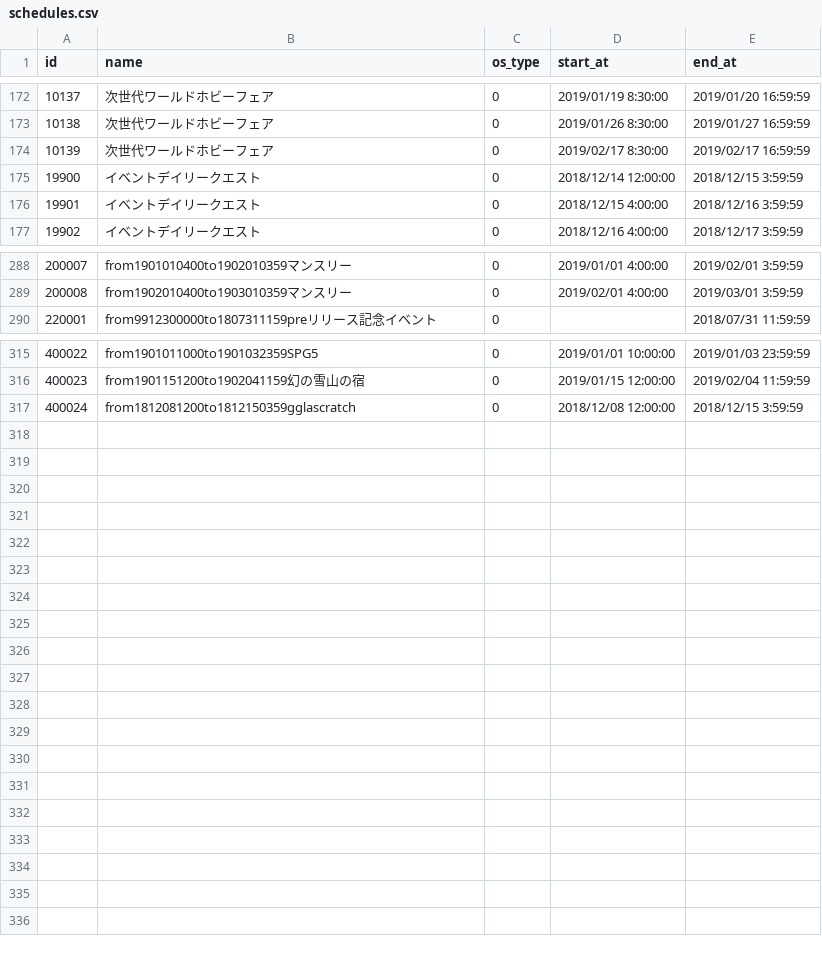
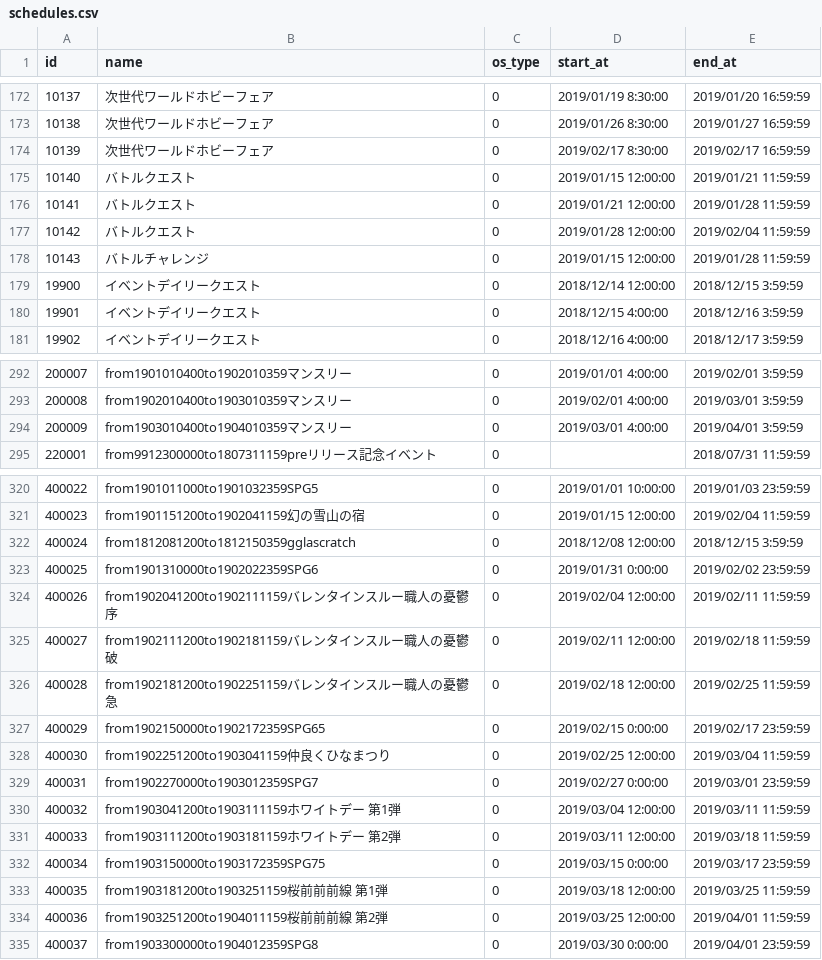
Before and after one commit to ketakeda/MTC-Plan, a CSV file: master/csv/schedules.csv, drawn as a sheet; only a part is shown, gaps mark what is left out.

```diff
--- a/master/csv/schedules.csv
+++ b/master/csv/schedules.csv
@@ -174,2 +174,6 @@ id,name,os_type,start_at,end_at
 10139,次世代ワールドホビーフェア,0,2019/02/17 8:30:00,2019/02/17 16:59:59
+10140,バトルクエスト,0,2019/01/15 12:00:00,2019/01/21 11:59:59
+10141,バトルクエスト,0,2019/01/21 12:00:00,2019/01/28 11:59:59
+10142,バトルクエスト,0,2019/01/28 12:00:00,2019/02/04 11:59:59
+10143,バトルチャレンジ,0,2019/01/15 12:00:00,2019/01/28 11:59:59
 19900,イベントデイリークエスト,0,2018/12/14 12:00:00,2018/12/15 3:59:59
@@ -289,2 +293,3 @@ id,name,os_type,start_at,end_at
 200008,from1902010400to1903010359マンスリー,0,2019/02/01 4:00:00,2019/03/01 3:59:59
+200009,from1903010400to1904010359マンスリー,0,2019/03/01 4:00:00,2019/04/01 3:59:59
 220001,from9912300000to1807311159preリリース記念イベント,0,,2018/07/31 11:59:59
@@ -317 +322,14 @@ id,name,os_type,start_at,end_at
 400024,from1812081200to1812150359gglascratch,0,2018/12/08 12:00:00,2018/12/15 3:59:59
+400025,from1901310000to1902022359SPG6,0,2019/01/31 0:00:00,2019/02/02 23:59:59
+400026,from1902041200to1902111159バレンタインスルー職人の憂鬱 序,0,2019/02/04 12:00:00,2019/02/11 11:59:59
+400027,from1902111200to1902181159バレンタインスルー職人の憂鬱 破,0,2019/02/11 12:00:00,2019/02/18 11:59:59
+400028,from1902181200to1902251159バレンタインスルー職人の憂鬱 急,0,2019/02/18 12:00:00,2019/02/25 11:59:59
+400029,from1902150000to1902172359SPG65,0,2019/02/15 0:00:00,2019/02/17 23:59:59
+400030,from1902251200to1903041159仲良くひなまつり,0,2019/02/25 12:00:00,2019/03/04 11:59:59
+400031,from1902270000to1903012359SPG7,0,2019/02/27 0:00:00,2019/03/01 23:59:59
+400032,from1903041200to1903111159ホワイトデー 第1弾,0,2019/03/04 12:00:00,2019/03/11 11:59:59
+400033,from1903111200to1903181159ホワイトデー 第2弾,0,2019/03/11 12:00:00,2019/03/18 11:59:59
+400034,from1903150000to1903172359SPG75,0,2019/03/15 0:00:00,2019/03/17 23:59:59
+400035,from1903181200to1903251159桜前前前線 第1弾,0,2019/03/18 12:00:00,2019/03/25 11:59:59
+400036,from1903251200to1904011159桜前前前線 第2弾,0,2019/03/25 12:00:00,2019/04/01 11:59:59
+400037,from1903300000to1904012359SPG8,0,2019/03/30 0:00:00,2019/04/01 23:59:59
```
Also changed, not shown: master/csv/challenges.csv, master/csv/reward_items.csv, 1 other file.
